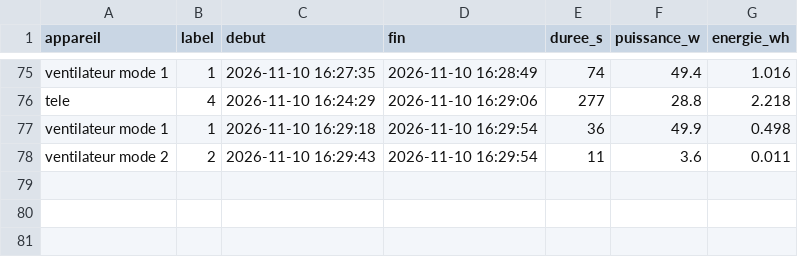
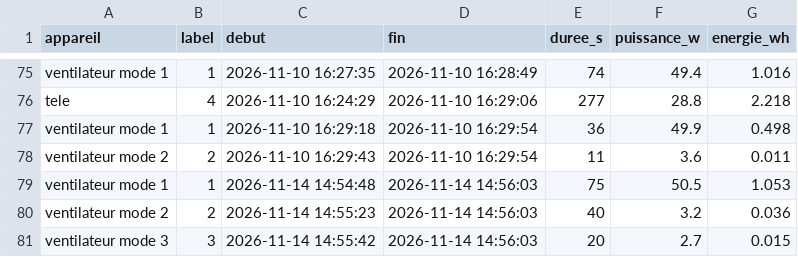
Before and after one commit to Cephcode/FARAN-PYTHON, a CSV file: journal.csv, drawn as a sheet; only a part is shown, gaps mark what is left out; the diff names each change by its address in the sheet, - before the commit and + after, or states it on an @@ line.

```diff
--- a/journal.csv
+++ b/journal.csv
+row 79: ventilateur mode 1 | 1 | 2026-11-14 14:54:48 | 2026-11-14 14:56:03 | 75 | 50.5 | 1.053
+row 80: ventilateur mode 2 | 2 | 2026-11-14 14:55:23 | 2026-11-14 14:56:03 | 40 | 3.2 | 0.036
+row 81: ventilateur mode 3 | 3 | 2026-11-14 14:55:42 | 2026-11-14 14:56:03 | 20 | 2.7 | 0.015
```
Also changed, not shown: dataset.csv, 5 other files.
